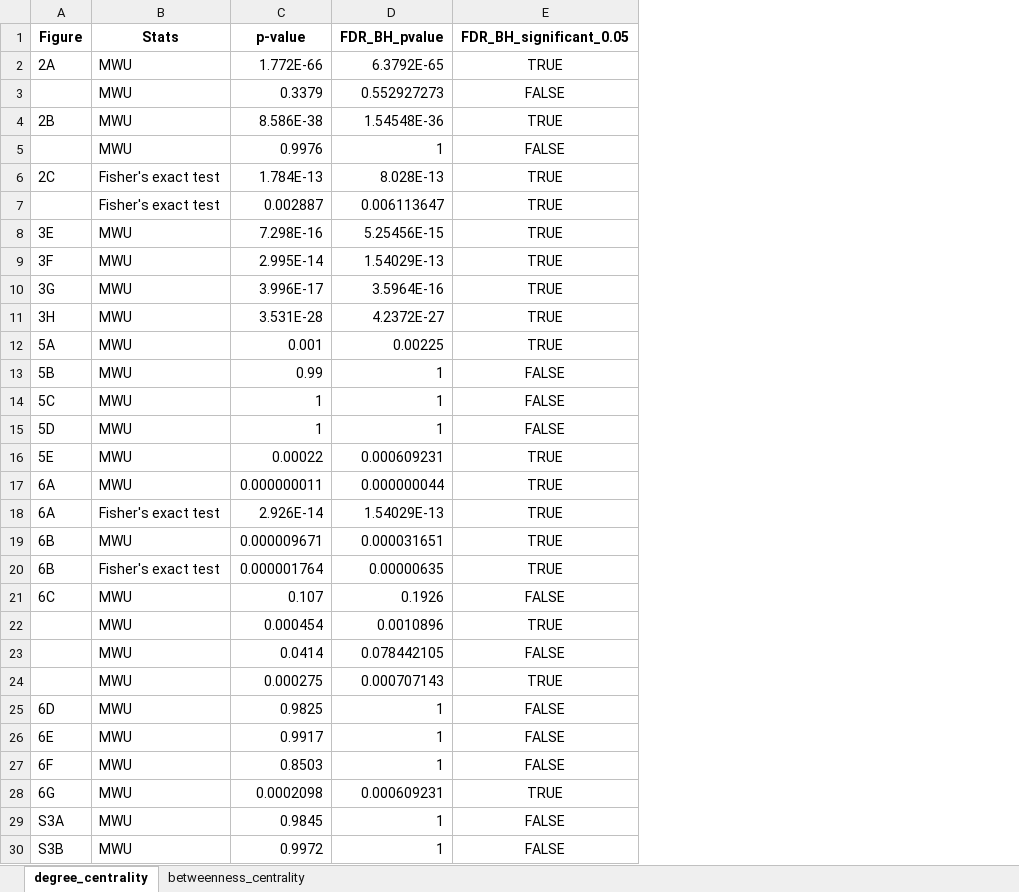
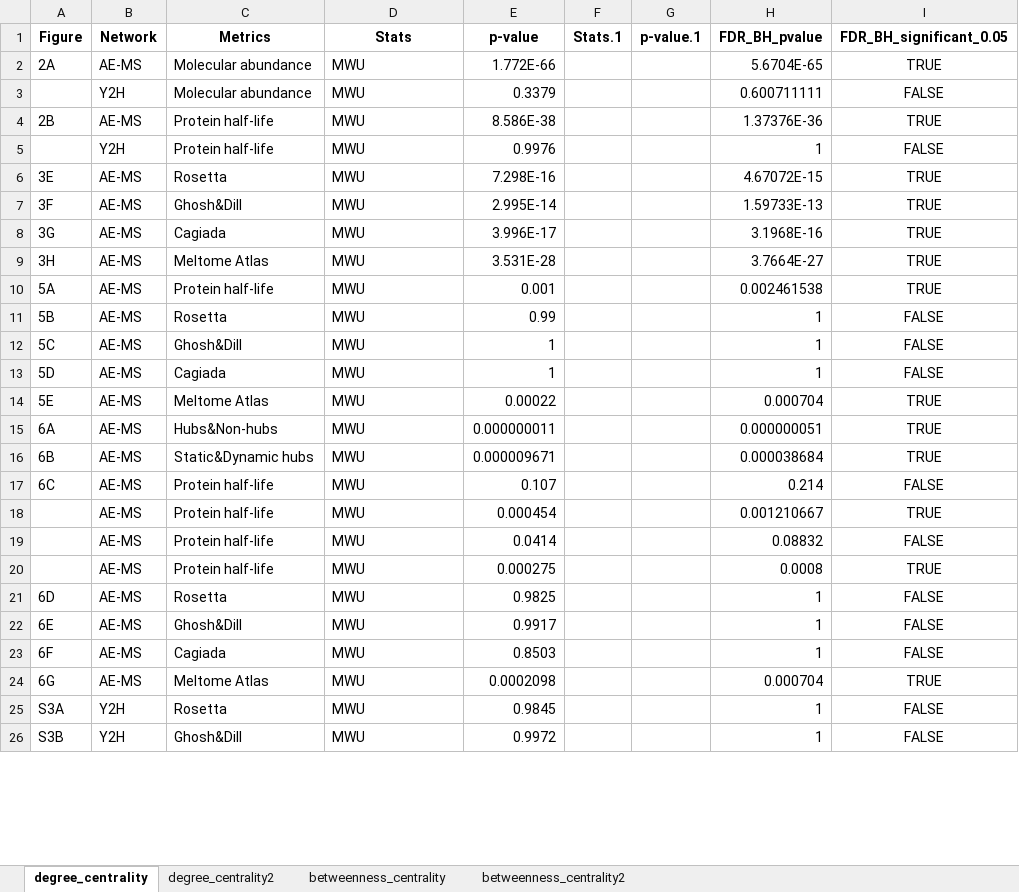
Before and after one commit to NCEMS/energetic-origins-of-PPI-connectivity, an Excel workbook: figures/supplementary/Raw-p-val_FDR_corrected.xlsx, sheet degree_centrality, drawn as a sheet; only a part is shown; values as stored, in another font and other column widths than the file's, no borders; removed rows and columns are numbered as before the commit, all else as after; the diff covers the shown part only; the diff names each change by its address in the sheet, - before the commit and + after, or states it on an @@ line.

```diff
--- a/figures/supplementary/Raw-p-val_FDR_corrected.xlsx (sheet degree_centrality)
+++ b/figures/supplementary/Raw-p-val_FDR_corrected.xlsx (sheet degree_centrality)
+sheet tab: degree_centrality2
+sheet tab: betweenness_centrality2
+column B (Network), rows 2-26: AE-MS | Y2H | AE-MS | Y2H | AE-MS | AE-MS | AE-MS | AE-MS | AE-MS | AE-MS | AE-MS | AE-MS | AE-MS | AE-MS | AE-MS | AE-MS | AE-MS | AE-MS | AE-MS | AE-MS | AE-MS | AE-MS | AE-MS | Y2H | Y2H
+column C (Metrics), rows 2-26: Molecular abundance | Molecular abundance | Protein half-life | Protein half-life | Rosetta | Ghosh&Dill | Cagiada | Meltome Atlas | Protein half-life | Rosetta | Ghosh&Dill | Cagiada | Meltome Atlas | Hubs&Non-hubs | Static&Dynamic hubs | Protein half-life | Protein half-life | Protein half-life | Protein half-life | Rosetta | Ghosh&Dill | Cagiada | Meltome Atlas | Rosetta | Ghosh&Dill
+column F (Stats.1), empty
+column G (p-value.1), empty
-H2 (FDR_BH_pvalue): 6.3792E-65
+H2 (FDR_BH_pvalue): 5.6704E-65
-H3 (FDR_BH_pvalue): 0.552927273
+H3 (FDR_BH_pvalue): 0.600711111
-H4 (FDR_BH_pvalue): 1.54548E-36
+H4 (FDR_BH_pvalue): 1.37376E-36
-row 6: 2C | Fisher's exact test | 1.784E-13 | 8.028E-13 | TRUE
-row 7:  | Fisher's exact test | 0.002887 | 0.006113647 | TRUE
-H6 (FDR_BH_pvalue): 5.25456E-15
+H6 (FDR_BH_pvalue): 4.67072E-15
-H7 (FDR_BH_pvalue): 1.54029E-13
+H7 (FDR_BH_pvalue): 1.59733E-13
-H8 (FDR_BH_pvalue): 3.5964E-16
+H8 (FDR_BH_pvalue): 3.1968E-16
-H9 (FDR_BH_pvalue): 4.2372E-27
+H9 (FDR_BH_pvalue): 3.7664E-27
-H10 (FDR_BH_pvalue): 0.00225
+H10 (FDR_BH_pvalue): 0.002461538
-H14 (FDR_BH_pvalue): 0.000609231
+H14 (FDR_BH_pvalue): 0.000704
-H15 (FDR_BH_pvalue): 0.000000044
+H15 (FDR_BH_pvalue): 0.000000051
-row 18: 6A | Fisher's exact test | 2.926E-14 | 1.54029E-13 | TRUE
-H16 (FDR_BH_pvalue): 0.000031651
+H16 (FDR_BH_pvalue): 0.000038684
-row 20: 6B | Fisher's exact test | 0.000001764 | 0.00000635 | TRUE
-H17 (FDR_BH_pvalue): 0.1926
+H17 (FDR_BH_pvalue): 0.214
-H18 (FDR_BH_pvalue): 0.0010896
+H18 (FDR_BH_pvalue): 0.001210667
-H19 (FDR_BH_pvalue): 0.078442105
+H19 (FDR_BH_pvalue): 0.08832
-H20 (FDR_BH_pvalue): 0.000707143
+H20 (FDR_BH_pvalue): 0.0008
-H24 (FDR_BH_pvalue): 0.000609231
+H24 (FDR_BH_pvalue): 0.000704
```
Also changed, not shown: 4 edited cells elsewhere in this sheet, sheet betweenness_centrality, figures/supplementary/Raw-p-val.xlsx, 3 other files.
